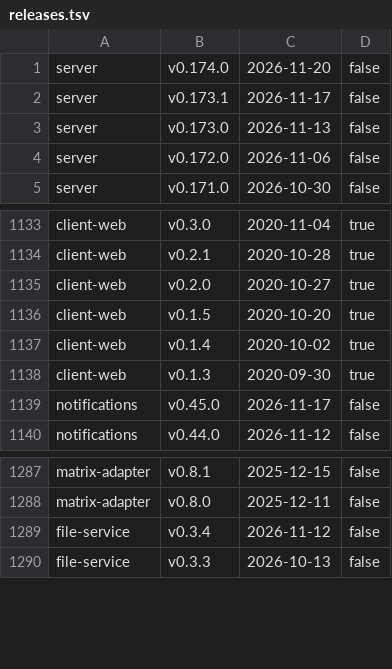
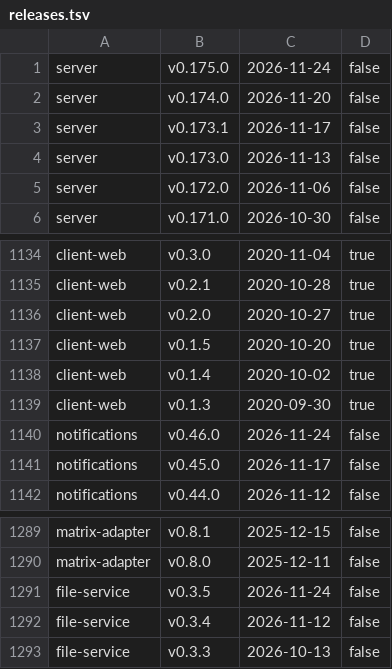
Before and after one commit to alkem-io/test-suites, a TSV file: gh-pages-root/bug-triage/state/releases.tsv, drawn as a sheet; only a part is shown, gaps mark what is left out; the diff names each change by its address in the sheet, - before the commit and + after, or states it on an @@ line.

```diff
--- a/gh-pages-root/bug-triage/state/releases.tsv
+++ b/gh-pages-root/bug-triage/state/releases.tsv
+row 1: server | v0.175.0 | 2026-11-24 | false
+row 1140: notifications | v0.46.0 | 2026-11-24 | false
+row 1291: file-service | v0.3.5 | 2026-11-24 | false
```
Also changed, not shown: 7 other files.
